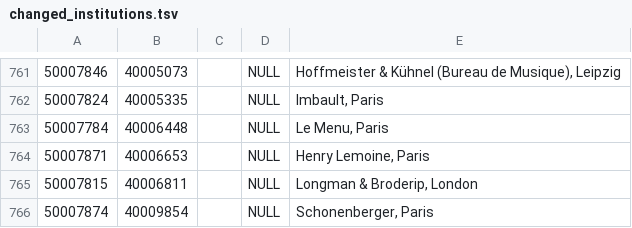
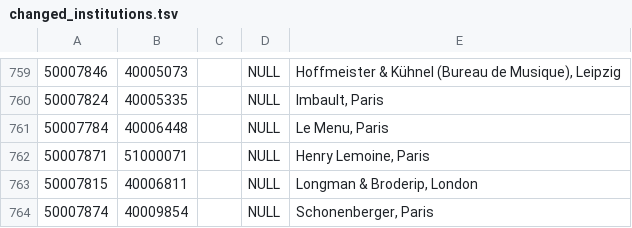
Before and after one commit to rism-digital/muscat, a TSV file: housekeeping/upgrade_ch/changed_institutions.tsv, drawn as a sheet; only a part is shown, gaps mark what is left out; the diff covers the shown part only.

```diff
--- a/housekeeping/upgrade_ch/changed_institutions.tsv
+++ b/housekeeping/upgrade_ch/changed_institutions.tsv
@@ -763,3 +761,3 @@
 50007784	40006448		NULL	Le Menu, Paris
-50007871	40006653		NULL	Henry Lemoine, Paris
+50007871	51000071		NULL	Henry Lemoine, Paris
 50007815	40006811		NULL	Longman & Broderip, London
```
Also changed, not shown: 3 removed rows and 32 edited cells elsewhere in this file.
